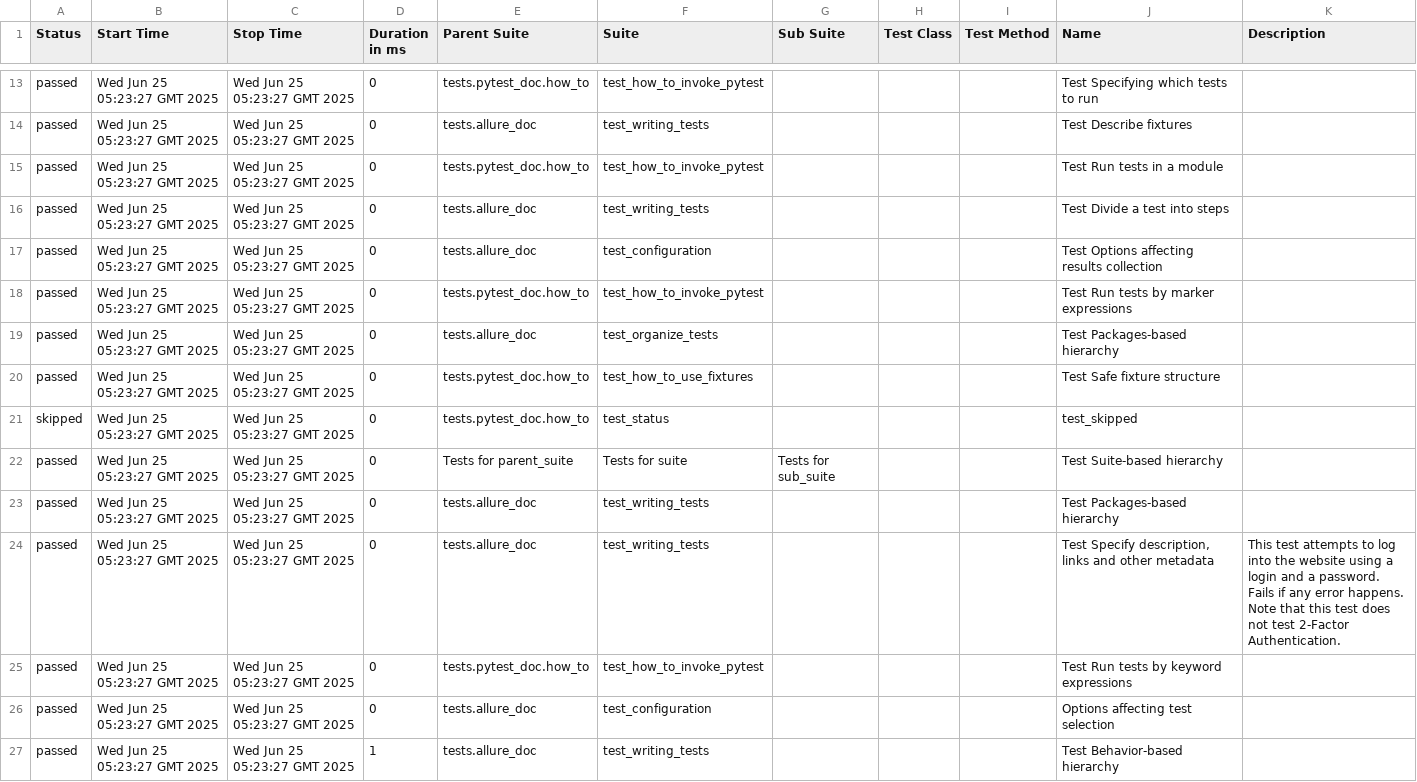
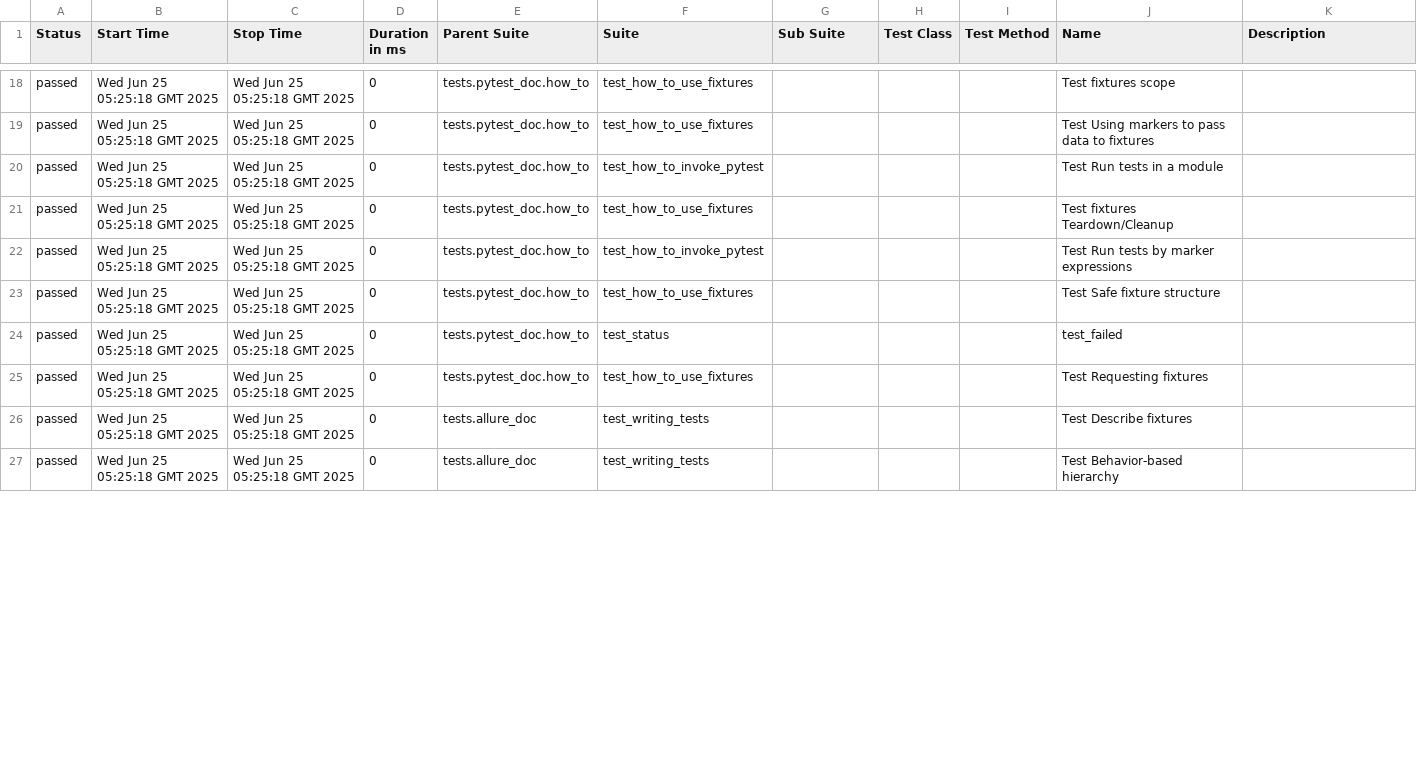
Before and after one commit to chaocwu/pytest-demo, a CSV file: 6/data/suites.csv, drawn as a sheet; only a part is shown, gaps mark what is left out; the diff covers the shown part only.

```diff
--- a/6/data/suites.csv
+++ b/6/data/suites.csv
@@ -13,17 +20,10 @@
-"passed","Wed Jun 25 05:23:27 GMT 2025","Wed Jun 25 05:23:27 GMT 2025","0","tests.pytest_doc.how_to","test_how_to_invoke_pytest","","","","Test Specifying which tests to run",""
-"passed","Wed Jun 25 05:23:27 GMT 2025","Wed Jun 25 05:23:27 GMT 2025","0","tests.allure_doc","test_writing_tests","","","","Test Describe fixtures",""
-"passed","Wed Jun 25 05:23:27 GMT 2025","Wed Jun 25 05:23:27 GMT 2025","0","tests.pytest_doc.how_to","test_how_to_invoke_pytest","","","","Test Run tests in a module",""
-"passed","Wed Jun 25 05:23:27 GMT 2025","Wed Jun 25 05:23:27 GMT 2025","0","tests.allure_doc","test_writing_tests","","","","Test Divide a test into steps",""
-"passed","Wed Jun 25 05:23:27 GMT 2025","Wed Jun 25 05:23:27 GMT 2025","0","tests.allure_doc","test_configuration","","","","Test Options affecting results collection",""
-"passed","Wed Jun 25 05:23:27 GMT 2025","Wed Jun 25 05:23:27 GMT 2025","0","tests.pytest_doc.how_to","test_how_to_invoke_pytest","","","","Test Run tests by marker expressions",""
-"passed","Wed Jun 25 05:23:27 GMT 2025","Wed Jun 25 05:23:27 GMT 2025","0","tests.allure_doc","test_organize_tests","","","","Test Packages-based hierarchy",""
-"passed","Wed Jun 25 05:23:27 GMT 2025","Wed Jun 25 05:23:27 GMT 2025","0","tests.pytest_doc.how_to","test_how_to_use_fixtures","","","","Test Safe fixture structure",""
-"skipped","Wed Jun 25 05:23:27 GMT 2025","Wed Jun 25 05:23:27 GMT 2025","0","tests.pytest_doc.how_to","test_status","","","","test_skipped",""
-"passed","Wed Jun 25 05:23:27 GMT 2025","Wed Jun 25 05:23:27 GMT 2025","0","Tests for parent_suite","Tests for suite","Tests for sub_suite","","","Test Suite-based hierarchy",""
-"passed","Wed Jun 25 05:23:27 GMT 2025","Wed Jun 25 05:23:27 GMT 2025","0","tests.allure_doc","test_writing_tests","","","","Test Packages-based hierarchy",""
-"passed","Wed Jun 25 05:23:27 GMT 2025","Wed Jun 25 05:23:27 GMT 2025","0","tests.allure_doc","test_writing_tests","","","","Test Specify description, links and other metadata","This test attempts to log into the website using a login and a password. Fails if any error happens.
-
-Note that this test does not test 2-Factor Authentication."
-"passed","Wed Jun 25 05:23:27 GMT 2025","Wed Jun 25 05:23:27 GMT 2025","0","tests.pytest_doc.how_to","test_how_to_invoke_pytest","","","","Test Run tests by keyword expressions",""
-"passed","Wed Jun 25 05:23:27 GMT 2025","Wed Jun 25 05:23:27 GMT 2025","0","tests.allure_doc","test_configuration","","","","Options affecting test selection",""
-"passed","Wed Jun 25 05:23:27 GMT 2025","Wed Jun 25 05:23:27 GMT 2025","1","tests.allure_doc","test_writing_tests","","","","Test Behavior-based hierarchy",""
+"passed","Wed Jun 25 05:25:18 GMT 2025","Wed Jun 25 05:25:18 GMT 2025","0","tests.pytest_doc.how_to","test_how_to_use_fixtures","","","","Test fixtures scope",""
+"passed","Wed Jun 25 05:25:18 GMT 2025","Wed Jun 25 05:25:18 GMT 2025","0","tests.pytest_doc.how_to","test_how_to_use_fixtures","","","","Test Using markers to pass data to fixtures",""
+"passed","Wed Jun 25 05:25:18 GMT 2025","Wed Jun 25 05:25:18 GMT 2025","0","tests.pytest_doc.how_to","test_how_to_invoke_pytest","","","","Test Run tests in a module",""
+"passed","Wed Jun 25 05:25:18 GMT 2025","Wed Jun 25 05:25:18 GMT 2025","0","tests.pytest_doc.how_to","test_how_to_use_fixtures","","","","Test fixtures Teardown/Cleanup",""
+"passed","Wed Jun 25 05:25:18 GMT 2025","Wed Jun 25 05:25:18 GMT 2025","0","tests.pytest_doc.how_to","test_how_to_invoke_pytest","","","","Test Run tests by marker expressions",""
+"passed","Wed Jun 25 05:25:18 GMT 2025","Wed Jun 25 05:25:18 GMT 2025","0","tests.pytest_doc.how_to","test_how_to_use_fixtures","","","","Test Safe fixture structure",""
+"passed","Wed Jun 25 05:25:18 GMT 2025","Wed Jun 25 05:25:18 GMT 2025","0","tests.pytest_doc.how_to","test_status","","","","test_failed",""
+"passed","Wed Jun 25 05:25:18 GMT 2025","Wed Jun 25 05:25:18 GMT 2025","0","tests.pytest_doc.how_to","test_how_to_use_fixtures","","","","Test Requesting fixtures",""
+"passed","Wed Jun 25 05:25:18 GMT 2025","Wed Jun 25 05:25:18 GMT 2025","0","tests.allure_doc","test_writing_tests","","","","Test Describe fixtures",""
+"passed","Wed Jun 25 05:25:18 GMT 2025","Wed Jun 25 05:25:18 GMT 2025","0","tests.allure_doc","test_writing_tests","","","","Test Behavior-based hierarchy",""
```
Also changed, not shown: 7 added rows, 2 removed rows and 48 edited cells elsewhere in this file, 57 other files.
